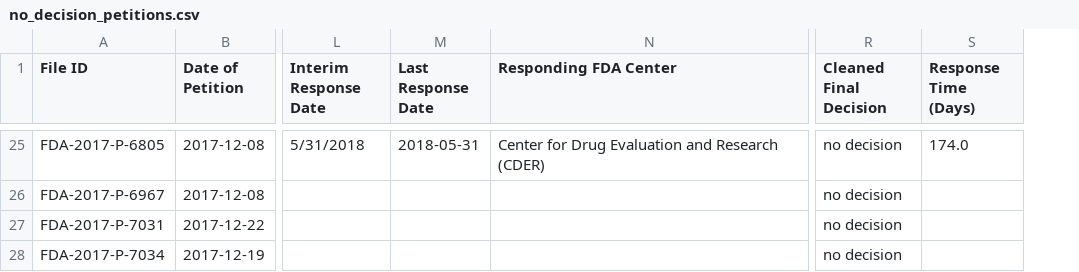
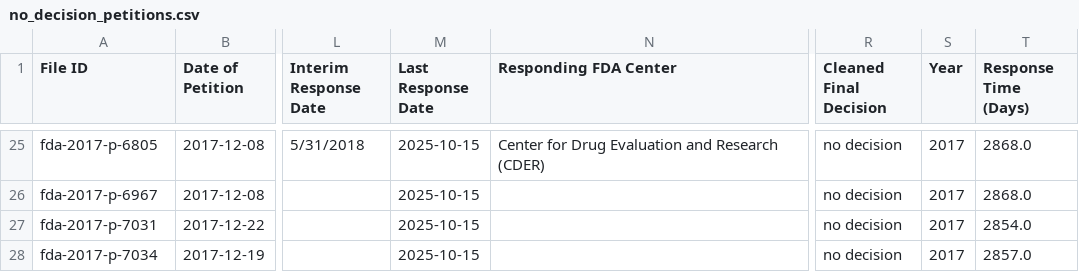
Before and after one commit to aanht/ucb-fda-citizen-project, a CSV file: no_decision_petitions.csv, drawn as a sheet; only a part is shown, gaps mark what is left out; addresses are those after the commit; the diff covers the shown part only; the diff names each change by its address in the sheet, - before the commit and + after, or states it on an @@ line.

```diff
--- a/no_decision_petitions.csv
+++ b/no_decision_petitions.csv
+column S (Year), rows 25-28: all 2017
-A25 (File ID): FDA-2017-P-6805
+A25 (File ID): fda-2017-p-6805
-M25 (Last Response Date): 2018-05-31
+M25 (Last Response Date): 2025-10-15
-T25 (Response Time (Days)): 174.0
+T25 (Response Time (Days)): 2868.0
-A26 (File ID): FDA-2017-P-6967
+A26 (File ID): fda-2017-p-6967
-M26:M28 (Last Response Date): (empty)
+M26:M28 (Last Response Date): 2025-10-15
-T26 (Response Time (Days)): (empty)
+T26 (Response Time (Days)): 2868.0
-A27 (File ID): FDA-2017-P-7031
+A27 (File ID): fda-2017-p-7031
-T27 (Response Time (Days)): (empty)
+T27 (Response Time (Days)): 2854.0
-A28 (File ID): FDA-2017-P-7034
+A28 (File ID): fda-2017-p-7034
-T28 (Response Time (Days)): (empty)
+T28 (Response Time (Days)): 2857.0
```
Also changed, not shown: 67 edited cells elsewhere in this file, exclude_withdrawals_petitions.csv, final_version_petitions_and_responses.csv, 2 other files.
